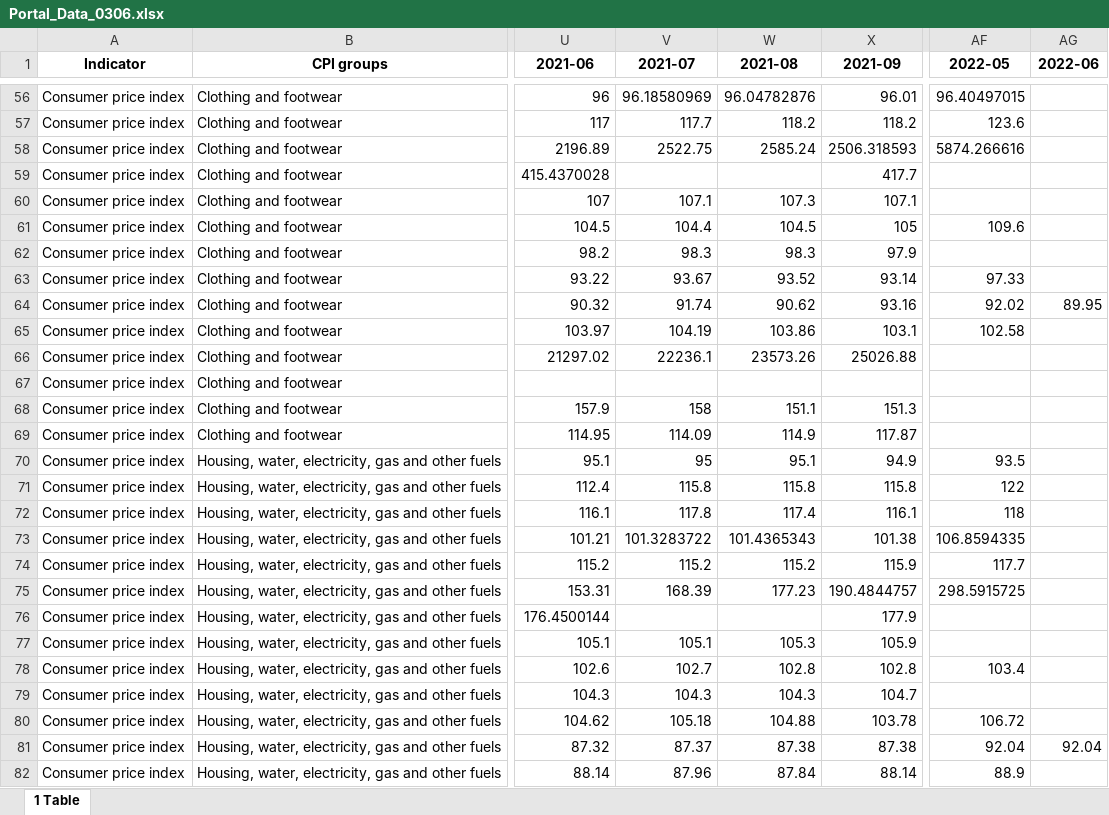
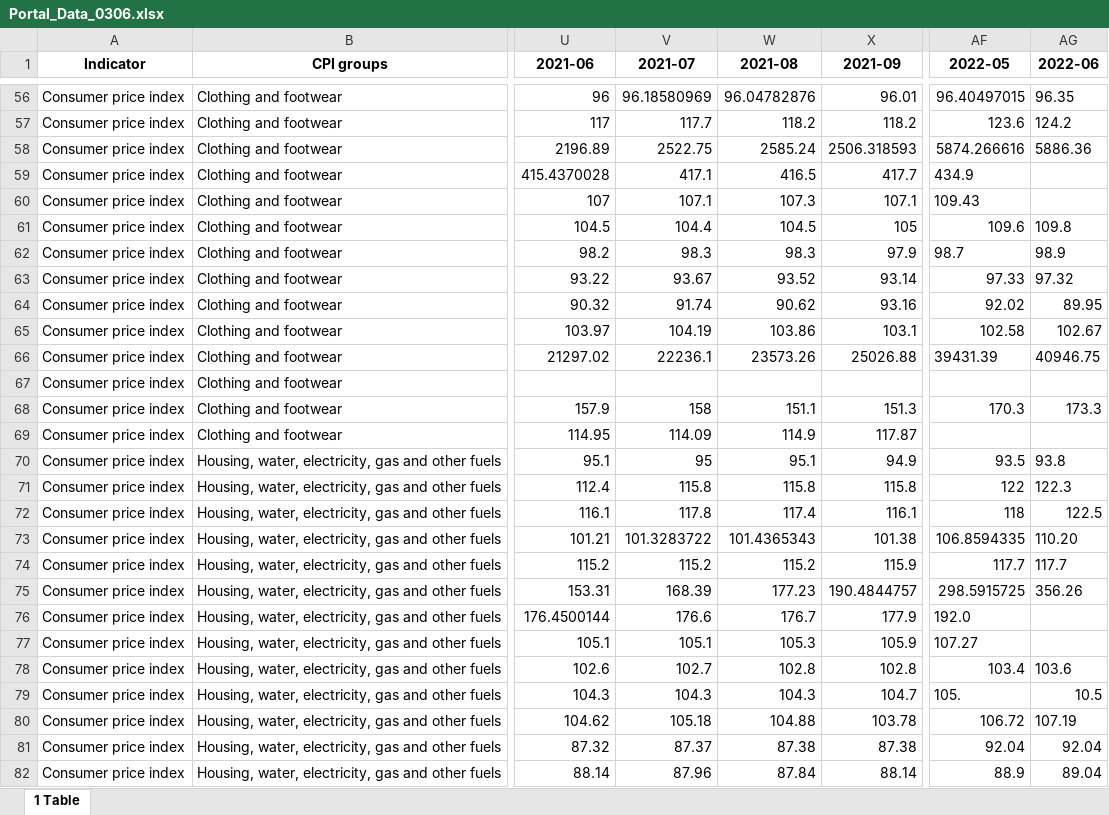
Before and after one commit to gwk01/CPI_Lebanon, an Excel workbook: Portal_Data_0306.xlsx, sheet 1 Table, drawn as a sheet; only a part is shown, gaps mark what is left out; values as stored, in another font and other column widths than the file's, no borders; the diff covers the shown part only; the diff names each change by its address in the sheet, - before the commit and + after, or states it on an @@ line.

```diff
--- a/Portal_Data_0306.xlsx (sheet 1 Table)
+++ b/Portal_Data_0306.xlsx (sheet 1 Table)
-AG56 (2022-06): (empty)
+AG56 (2022-06): 96.35
-AG57 (2022-06): (empty)
+AG57 (2022-06): 124.2
-AG58 (2022-06): (empty)
+AG58 (2022-06): 5886.36
-V59 (2021-07): (empty)
+V59 (2021-07): 417.1
-W59 (2021-08): (empty)
+W59 (2021-08): 416.5
-AF59 (2022-05): (empty)
+AF59 (2022-05): 434.9
-AF60 (2022-05): (empty)
+AF60 (2022-05): 109.43
-AG61 (2022-06): (empty)
+AG61 (2022-06): 109.8
-AF62 (2022-05): (empty)
+AF62 (2022-05): 98.7
-AG62 (2022-06): (empty)
+AG62 (2022-06): 98.9
-AG63 (2022-06): (empty)
+AG63 (2022-06): 97.32
-AG65 (2022-06): (empty)
+AG65 (2022-06): 102.67
-AF66 (2022-05): (empty)
+AF66 (2022-05): 39431.39
-AG66 (2022-06): (empty)
+AG66 (2022-06): 40946.75
-AF68 (2022-05): (empty)
+AF68 (2022-05): 170.3
-AG68 (2022-06): (empty)
+AG68 (2022-06): 173.3
-AG70 (2022-06): (empty)
+AG70 (2022-06): 93.8
-AG71 (2022-06): (empty)
+AG71 (2022-06): 122.3
-AG72 (2022-06): (empty)
+AG72 (2022-06): 122.5
-AG73 (2022-06): (empty)
+AG73 (2022-06): 110.20
-AG74 (2022-06): (empty)
+AG74 (2022-06): 117.7
-AG75 (2022-06): (empty)
+AG75 (2022-06): 356.26
-V76 (2021-07): (empty)
+V76 (2021-07): 176.6
-W76 (2021-08): (empty)
+W76 (2021-08): 176.7
-AF76 (2022-05): (empty)
+AF76 (2022-05): 192.0
-AF77 (2022-05): (empty)
+AF77 (2022-05): 107.27
-AG78 (2022-06): (empty)
+AG78 (2022-06): 103.6
-AF79 (2022-05): (empty)
+AF79 (2022-05): 105.
-AG79 (2022-06): (empty)
+AG79 (2022-06): 10.5
-AG80 (2022-06): (empty)
+AG80 (2022-06): 107.19
-AG82 (2022-06): (empty)
+AG82 (2022-06): 89.04
```
Also changed, not shown: 216 edited cells elsewhere in this sheet.
